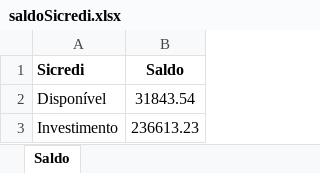
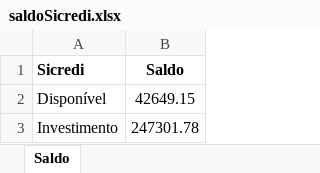
Before and after one commit to rcdourado/AEAS, an Excel workbook: saldoSicredi.xlsx, sheet Saldo, drawn as a sheet; values as stored, in another font and other column widths than the file's, no borders; the diff names each change by its address in the sheet, - before the commit and + after, or states it on an @@ line.

```diff
--- a/saldoSicredi.xlsx (sheet Saldo)
+++ b/saldoSicredi.xlsx (sheet Saldo)
-B2 (Saldo): 31843.54
+B2 (Saldo): 42649.15
-B3 (Saldo): 236613.23
+B3 (Saldo): 247301.78
```
Also changed, not shown: 1 other file.
